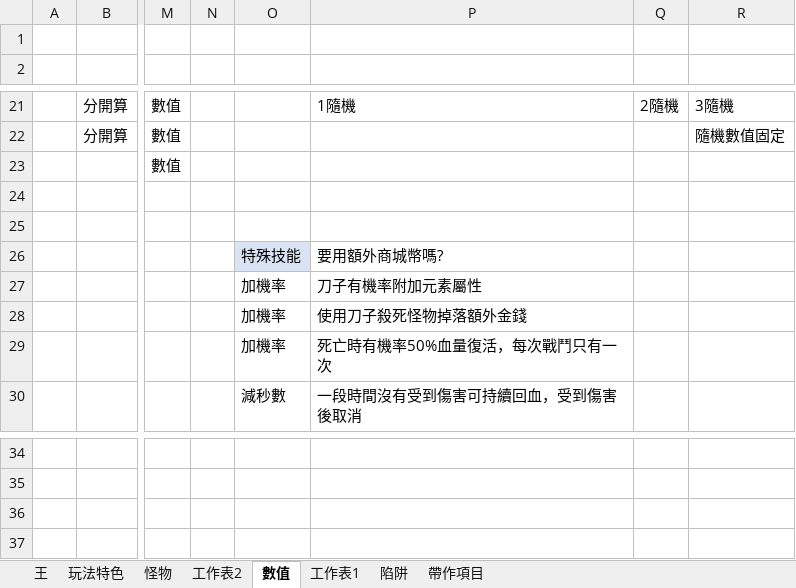
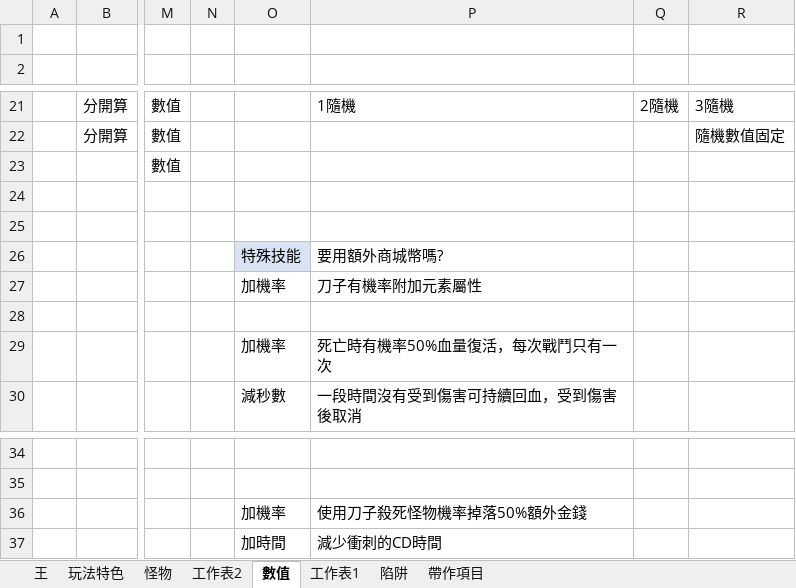
Before and after one commit to scozirge/30sHero, an Excel workbook: 30SecHero/Designer/真英雄30秒.xlsx, sheet 數值, drawn as a sheet; only a part is shown, gaps mark what is left out; values as stored, in another font and other column widths than the file's, no borders; rows hold the shown columns only; the diff names each change by its address in the sheet, - before the commit and + after, or states it on an @@ line.

```diff
--- a/30SecHero/Designer/真英雄30秒.xlsx (sheet 數值)
+++ b/30SecHero/Designer/真英雄30秒.xlsx (sheet 數值)
-O28: 加機率
+O28: (empty)
-P28: 使用刀子殺死怪物掉落額外金錢
+P28: (empty)
+row 36:  |  |  |  | 加機率 | 使用刀子殺死怪物機率掉落50%額外金錢
+row 37:  |  |  |  | 加時間 | 減少衝刺的CD時間
```
Also changed, not shown: sheet 帶作項目, 28 other files.
